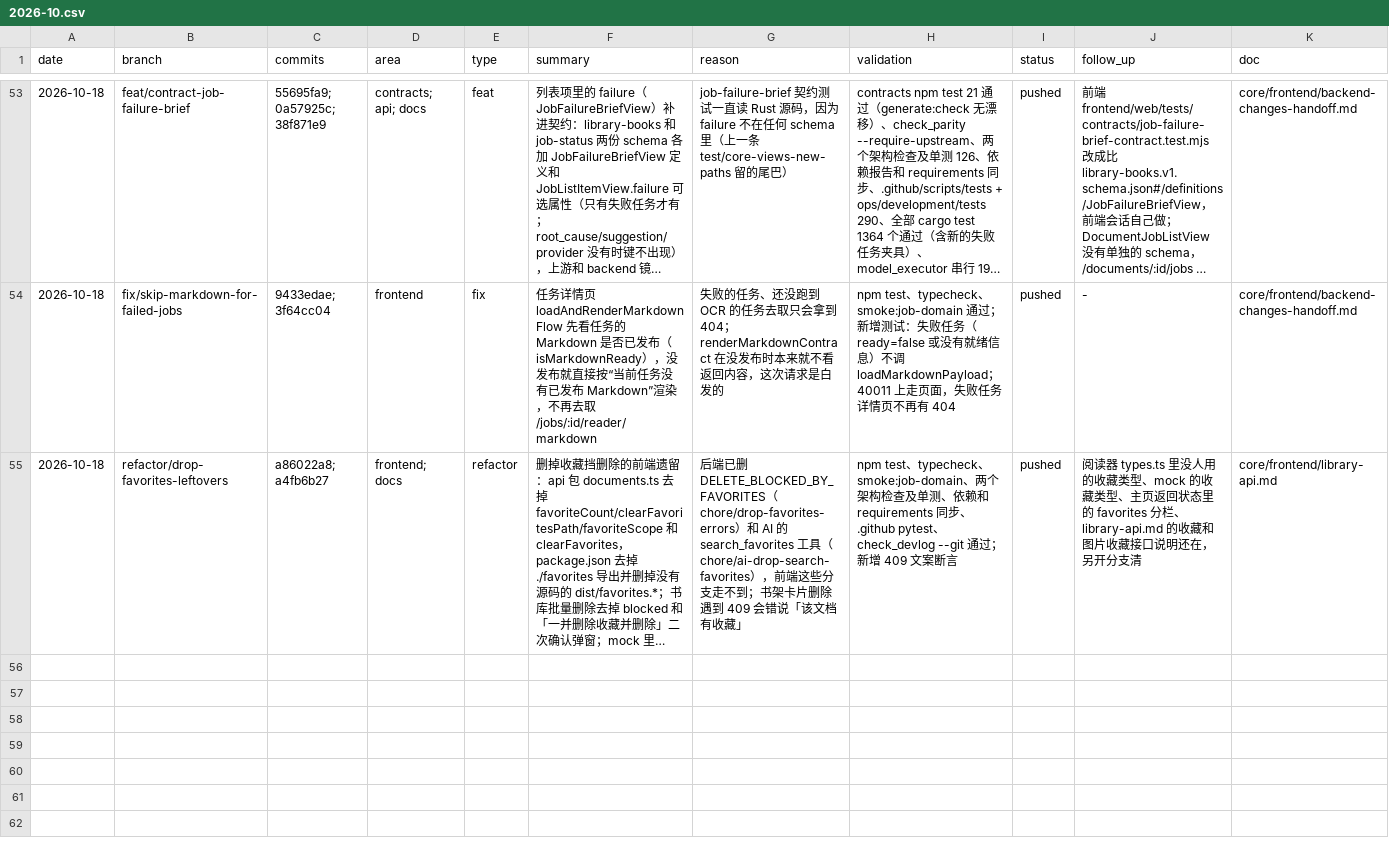
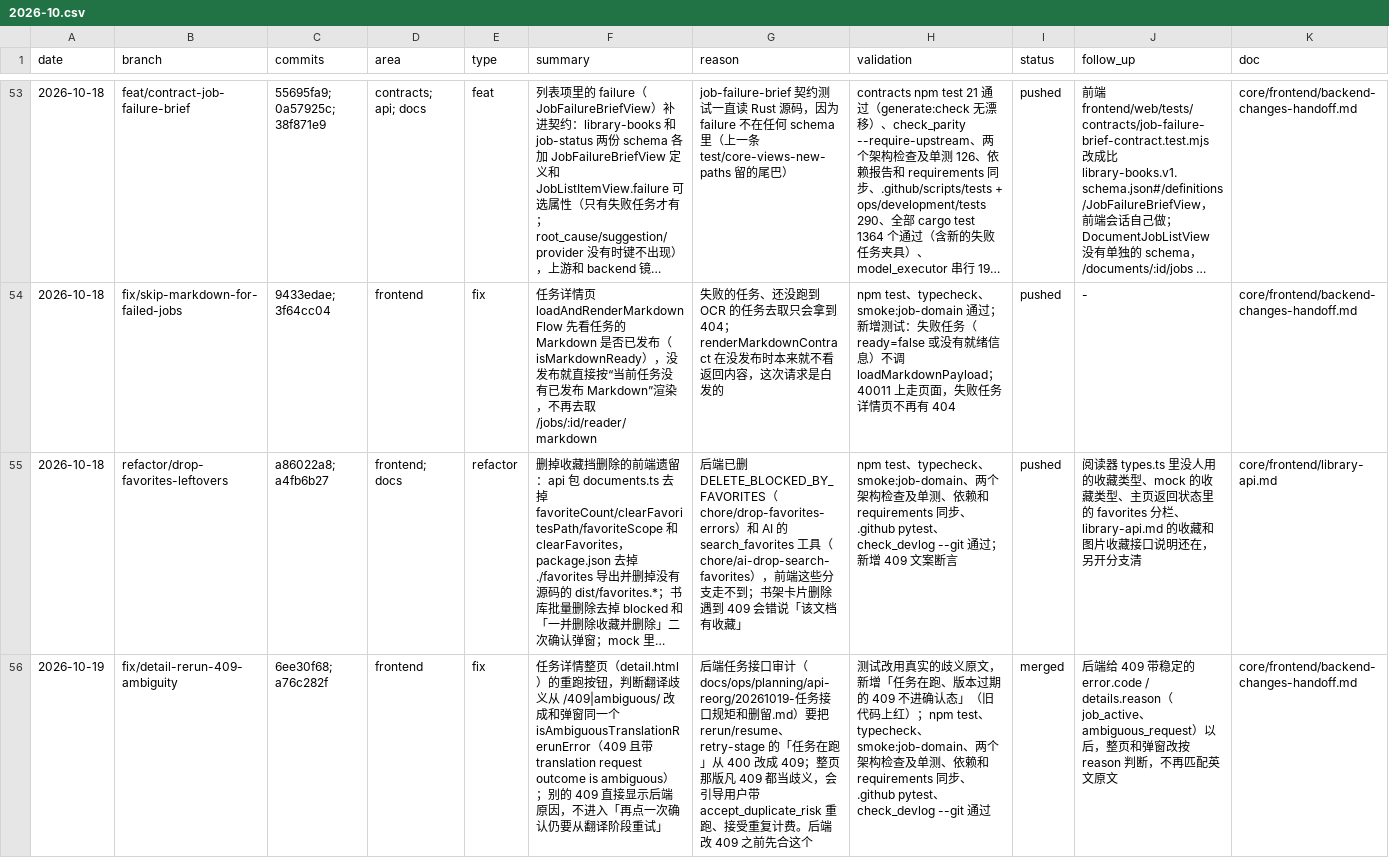
Before and after one commit to Su2uka/retain-pdf, a CSV file: docs/ops/devlog/2026-10.csv, drawn as a sheet; only a part is shown, gaps mark what is left out; long unchanged cells end in …; the diff names each change by its address in the sheet, - before the commit and + after, or states it on an @@ line.

```diff
--- a/docs/ops/devlog/2026-10.csv
+++ b/docs/ops/devlog/2026-10.csv
+row 56: 2026-10-19 | fix/detail-rerun-409-ambiguity | 6ee30f68; a76c282f | frontend | fix | 任务详情整页（detail.html）的重跑按钮，判断翻译歧义从 /409|ambiguous/ 改成和弹窗同一个 isAmbiguousTranslationRerunError（409 且带 translation request outcome is ambiguous）；别的 409 直接显示后端原因，不进入「再点一次确认仍要从翻译阶段重试」 | 后端任务接口审计（docs/ops/planning/api-reorg/20261019-任务接口规矩和删留.md）要把 rerun/resume、retry-stage 的「任务在跑」从 400 改成 409；整页那版凡 409 都当歧义，会引导用户带 accept_duplicate_risk 重跑、接受重复计费。后端改 409 之前先合这个 | 测试改用真实的歧义原文，新增「任务在跑、版本过期的 409 不进确认态」（旧代码上红）；npm test、typecheck、smoke:job-domain、两个架构检查及单测、依赖和 requirements 同步、.github pytest、check_devlog --git 通过 | merged | 后端给 409 带稳定的 error.code / details.reason（job_active、ambiguous_request）以后，整页和弹窗改按 reason 判断，不再匹配英文原文 | core/frontend/backend-changes-handoff.md
```
